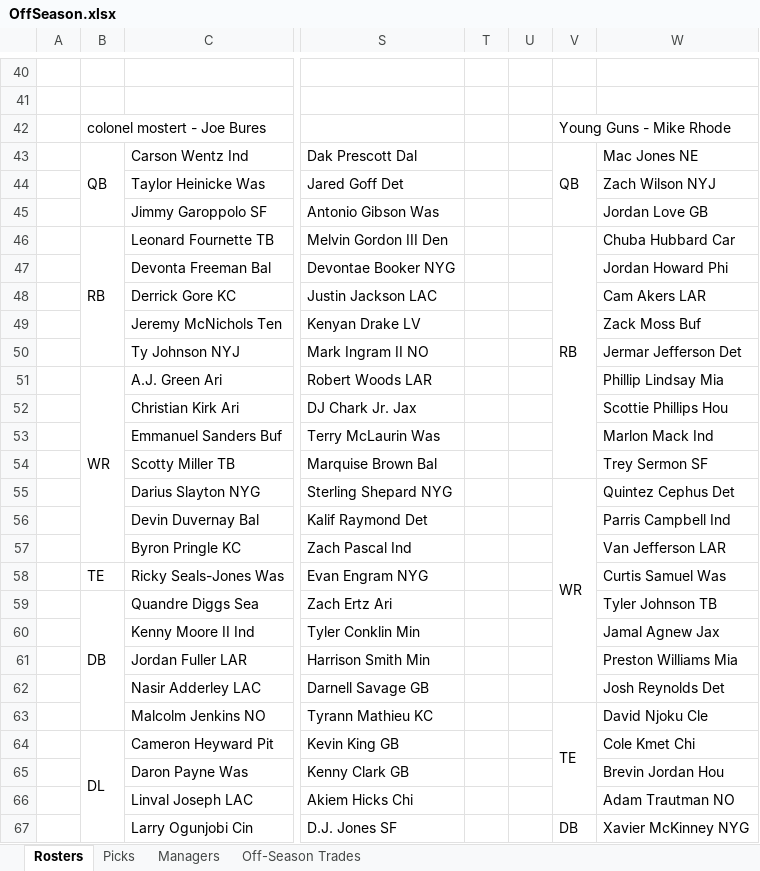
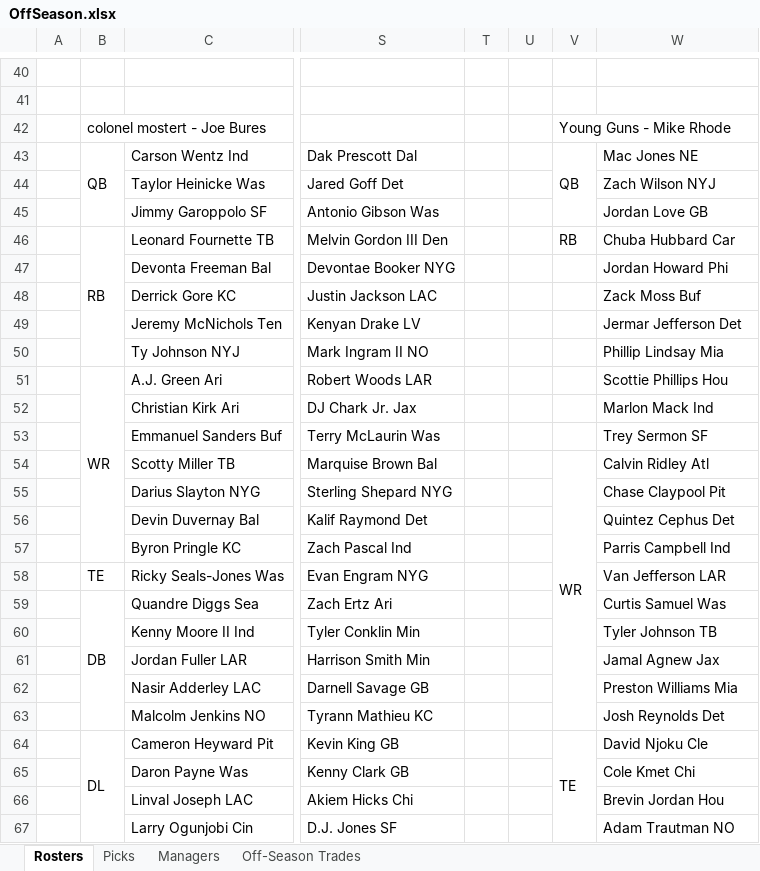
Before and after one commit to johnolson8734/Dynasty, an Excel workbook: OffSeason.xlsx, sheet Rosters, drawn as a sheet; only a part is shown, gaps mark what is left out; values as stored, in another font and other column widths than the file's, no cell formats; removed rows and columns are numbered as before the commit, all else as after; the diff covers the shown part only; the diff names each change by its address in the sheet, - before the commit and + after, or states it on an @@ line.

Commit message:
trade up
Vanja	Chase Claypool
	Calvin Ridley
	2022 2 Ben
	2023 2 John
MikeR	Cam Akers
	2023 3 Jared

```diff
--- a/OffSeason.xlsx (sheet Rosters)
+++ b/OffSeason.xlsx (sheet Rosters)
-V46:V54 merged
-W48: Cam Akers LAR
+W48: Zack Moss Buf
-W49: Zack Moss Buf
+W49: Jermar Jefferson Det
-W50: Jermar Jefferson Det
+W50: Phillip Lindsay Mia
-W51: Phillip Lindsay Mia
+W51: Scottie Phillips Hou
-W52: Scottie Phillips Hou
+W52: Marlon Mack Ind
-W53: Marlon Mack Ind
+W53: Trey Sermon SF
-V54: (empty)
+V54: WR
+V54:V63 merged
-W54: Trey Sermon SF
+W54: Calvin Ridley Atl
-V55: WR
+V55: (empty)
-V55:V62 merged
-W55: Quintez Cephus Det
+W55: Chase Claypool Pit
-W56: Parris Campbell Ind
+W56: Quintez Cephus Det
-W57: Van Jefferson LAR
+W57: Parris Campbell Ind
-W58: Curtis Samuel Was
+W58: Van Jefferson LAR
-W59: Tyler Johnson TB
+W59: Curtis Samuel Was
-W60: Jamal Agnew Jax
+W60: Tyler Johnson TB
-W61: Preston Williams Mia
+W61: Jamal Agnew Jax
-W62: Josh Reynolds Det
+W62: Preston Williams Mia
-V63: TE
+V63: (empty)
-V63:V66 merged
-W63: David Njoku Cle
+W63: Josh Reynolds Det
-V64: (empty)
+V64: TE
+V64:V67 merged
-W64: Cole Kmet Chi
+W64: David Njoku Cle
-W65: Brevin Jordan Hou
+W65: Cole Kmet Chi
-W66: Adam Trautman NO
+W66: Brevin Jordan Hou
-V67: DB
+V67: (empty)
-V67:V69 merged
-W67: Xavier McKinney NYG
+W67: Adam Trautman NO
```
Also changed, not shown: 2 added rows, 2 removed rows, 57 edited cells and merged cells elsewhere in this sheet, sheet Picks, sheet Off-Season Trades, cell formats.
